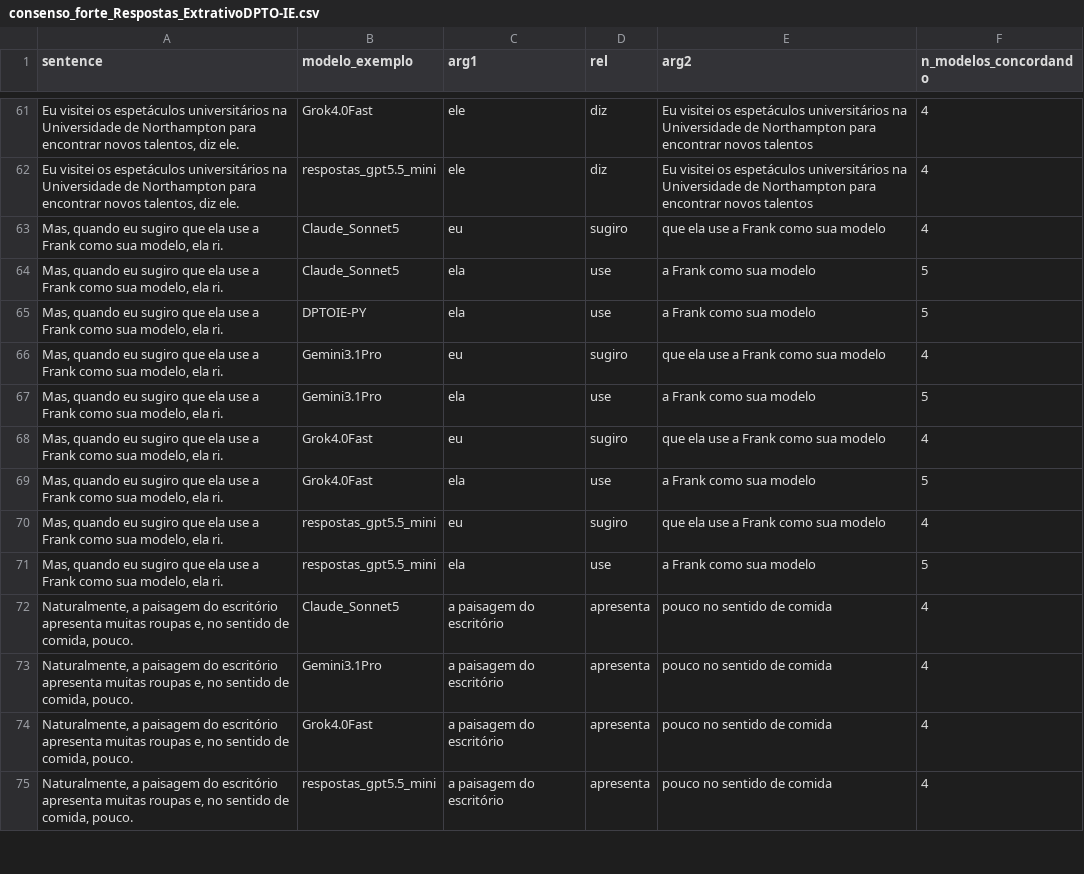
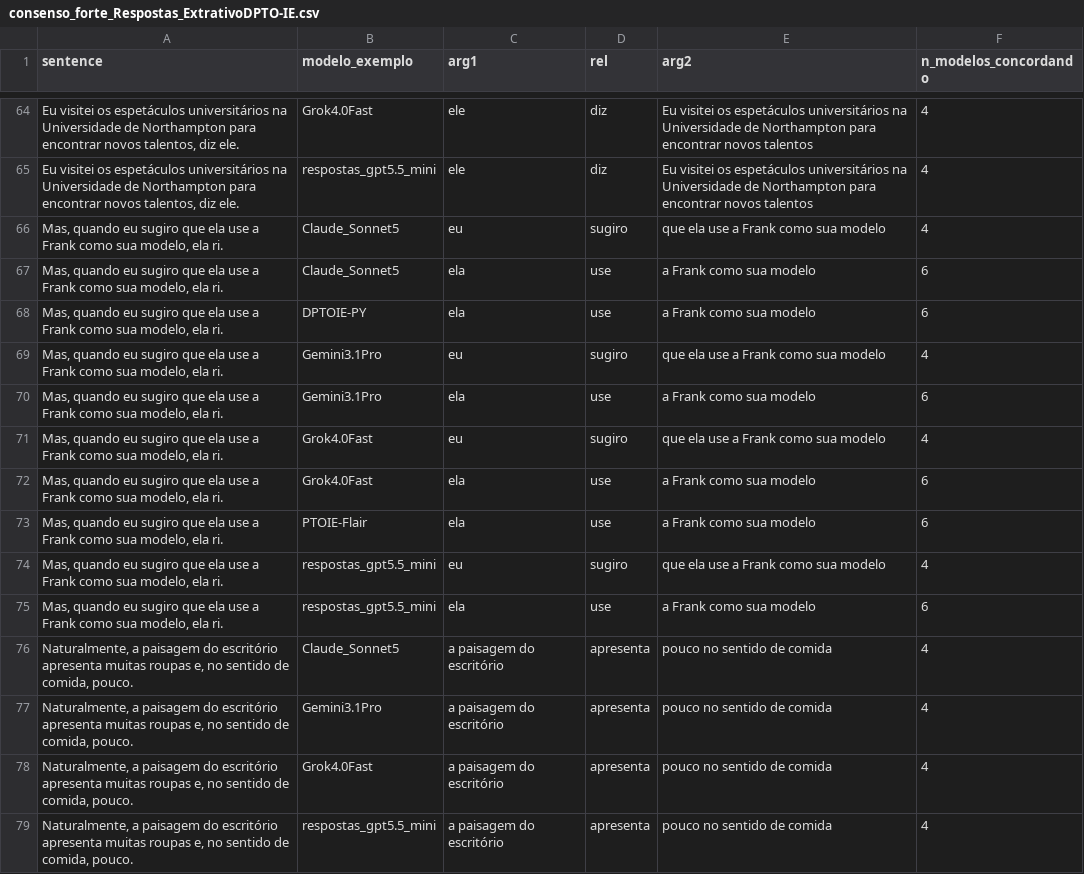
Before and after one commit to LukaOliver-S/LLM_Open_IE, a CSV file: Outputs/metricas/oiec_pt/10_batches/consenso/consenso_forte_Respostas_ExtrativoDPTO-IE.csv, drawn as a sheet; only a part is shown, gaps mark what is left out; addresses are those after the commit; the diff covers the shown part only; the diff names each change by its address in the sheet, - before the commit and + after, or states it on an @@ line.

Commit message:
Add results and visualizations for PTOIE-Flair model; update metrics

```diff
--- a/Outputs/metricas/oiec_pt/10_batches/consenso/consenso_forte_Respostas_ExtrativoDPTO-IE.csv
+++ b/Outputs/metricas/oiec_pt/10_batches/consenso/consenso_forte_Respostas_ExtrativoDPTO-IE.csv
-F67:F68 (n_modelos_concordando): 5
+F67:F68 (n_modelos_concordando): 6
-F70 (n_modelos_concordando): 5
+F70 (n_modelos_concordando): 6
-F72 (n_modelos_concordando): 5
+F72 (n_modelos_concordando): 6
+row 73: Mas, quando eu sugiro que ela use a Frank como sua modelo, ela ri. | PTOIE-Flair | ela | use | a Frank como sua modelo | 6
-F75 (n_modelos_concordando): 5
+F75 (n_modelos_concordando): 6
```
Also changed, not shown: 17 added rows and 60 edited cells elsewhere in this file, Outputs/metricas/oiec_pt/10_batches/contagem_triplas_Respostas_ExtrativoDPTO-IE.csv, Outputs/metricas/oiec_pt/10_batches/graficos_resumo/resumo_cobertura_qualidade.csv, 34 other files.
